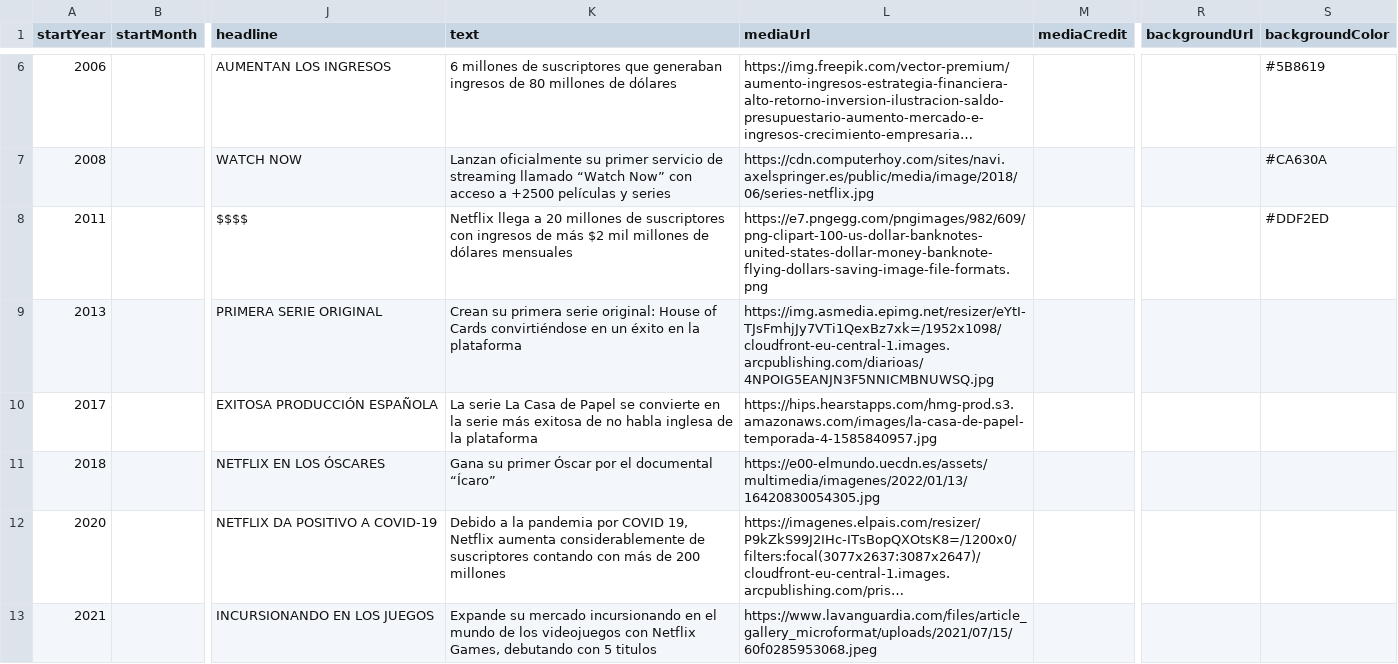
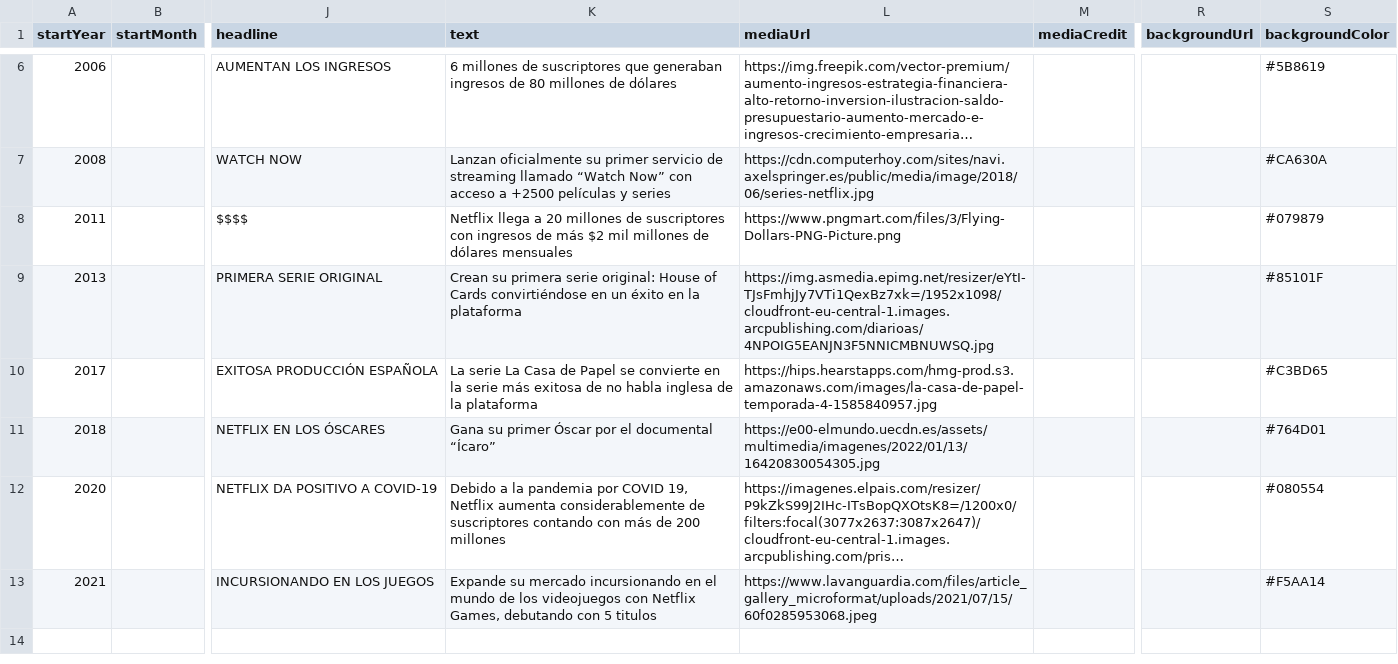
Before and after one commit to gaetan38/PWEB22-cronologia, a CSV file: docs/grupo6/timeline-data.csv, drawn as a sheet; only a part is shown, gaps mark what is left out; long unchanged cells end in …; the diff names each change by its address in the sheet, - before the commit and + after, or states it on an @@ line.

Commit message:
Add files via upload

```diff
--- a/docs/grupo6/timeline-data.csv
+++ b/docs/grupo6/timeline-data.csv
-L8 (mediaUrl): https://e7.pngegg.com/pngimages/982/609/png-clipart-100-us-dollar-banknotes-united-states-dollar-money-banknote-flying-dollars-saving-image-file-formats.png
+L8 (mediaUrl): https://www.pngmart.com/files/3/Flying-Dollars-PNG-Picture.png
-S8 (backgroundColor): #DDF2ED
+S8 (backgroundColor): #079879
-S9 (backgroundColor): (empty)
+S9 (backgroundColor): #85101F
-S10 (backgroundColor): (empty)
+S10 (backgroundColor): #C3BD65
-S11 (backgroundColor): (empty)
+S11 (backgroundColor): #764D01
-S12 (backgroundColor): (empty)
+S12 (backgroundColor): #080554
-S13 (backgroundColor): (empty)
+S13 (backgroundColor): #F5AA14
```
